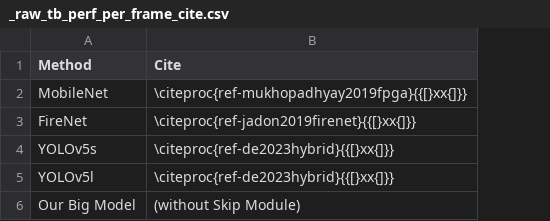
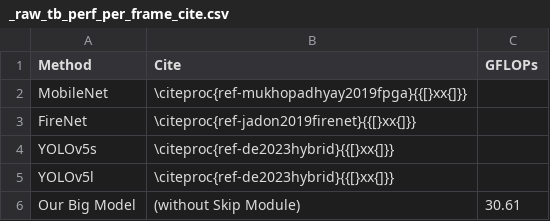
Before and after one commit to hahv/paper2_main, a CSV file: paper/4.table/raw/_raw_tb_perf_per_frame_cite.csv, drawn as a sheet; the diff names each change by its address in the sheet, - before the commit and + after, or states it on an @@ line.

```diff
--- a/paper/4.table/raw/_raw_tb_perf_per_frame_cite.csv
+++ b/paper/4.table/raw/_raw_tb_perf_per_frame_cite.csv
+column C (GFLOPs), row 6: 30.61
```
Also changed, not shown: 12 other files.
